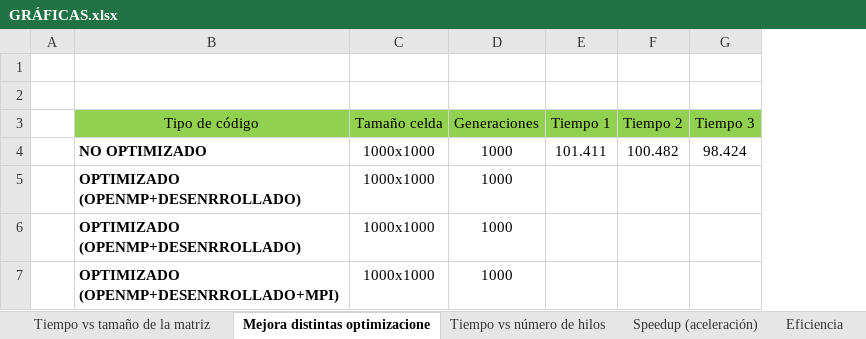
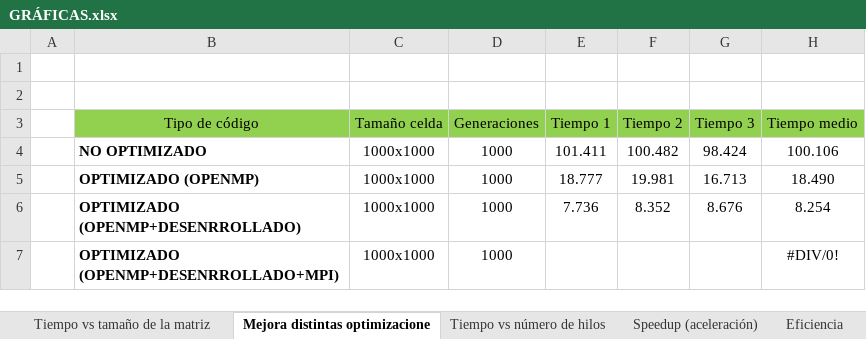
Before and after one commit to pablomoroon/TRABAJO-ASD, an Excel workbook: GRÁFICAS.xlsx, sheet Mejora distintas optimizacione, drawn as a sheet; values as stored, in another font and other column widths than the file's, no borders; charts and pictures not drawn; removed rows and columns are numbered as before the commit, all else as after; the diff names each change by its address in the sheet, - before the commit and + after, or states it on an @@ line.

Commit message:
grafica

```diff
--- a/GRÁFICAS.xlsx (sheet Mejora distintas optimizacione)
+++ b/GRÁFICAS.xlsx (sheet Mejora distintas optimizacione)
+column H (Tiempo medio), row 4: 100.106; row 7: #DIV/0!
-row 5:  | OPTIMIZADO (OPENMP+DESENRROLLADO) | 1000x1000 | 1000
-row 6:  | OPTIMIZADO (OPENMP+DESENRROLLADO) | 1000x1000 | 1000
+row 5:  | OPTIMIZADO (OPENMP) | 1000x1000 | 1000 | 18.777 | 19.981 | 16.713 | 18.490
+row 6:  | OPTIMIZADO (OPENMP+DESENRROLLADO) | 1000x1000 | 1000 | 7.736 | 8.352 | 8.676 | 8.254
```
Also changed, not shown: charts or pictures.
